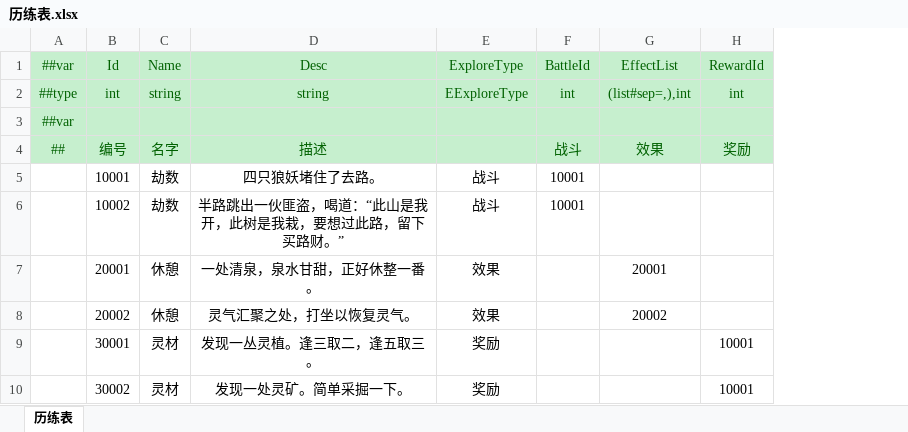
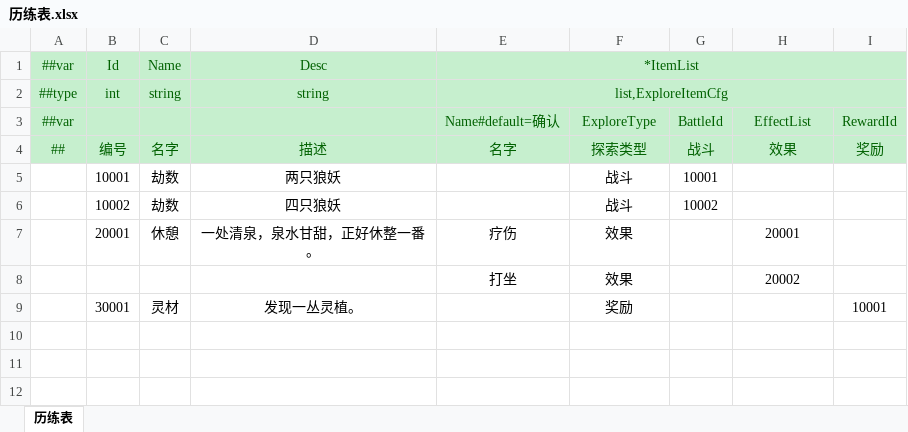
Before and after one commit to cnImpulse/HEDAO, an Excel workbook: 新导表工具/DataTables/Datas/历练表.xlsx, sheet 历练表, drawn as a sheet; values as stored, in another font and other column widths than the file's, no borders; removed rows and columns are numbered as before the commit, all else as after; the diff names each change by its address in the sheet, - before the commit and + after, or states it on an @@ line.

```diff
--- a/新导表工具/DataTables/Datas/历练表.xlsx (sheet 历练表)
+++ b/新导表工具/DataTables/Datas/历练表.xlsx (sheet 历练表)
+column E, rows 1-2: *ItemList | list,ExploreItemCfg; rows 4-7: 名字 |  |  | 疗伤
-F1: ExploreType
+F1: (empty)
-G1: BattleId
+G1: (empty)
-H1: EffectList
+H1: (empty)
-I1: RewardId
+I1: (empty)
-F2: EExploreType
+F2: (empty)
-G2: int
+G2: (empty)
-H2: (list#sep=,),int
+H2: (empty)
-I2: int
+I2: (empty)
-row 3: ##var
+row 3: ##var |  |  |  | Name#default=确认 | ExploreType | BattleId | EffectList | RewardId
-F4: (empty)
+F4: 探索类型
-D5: 四只狼妖堵住了去路。
+D5: 两只狼妖
-D6: 半路跳出一伙匪盗，喝道：“此山是我开，此树是我栽，要想过此路，留下买路财。”
+D6: 四只狼妖
-G6: 10001
+G6: 10002
-row 8:  | 20002 | 休憩 | 灵气汇聚之处，打坐以恢复灵气。 | 效果 |  | 20002
+row 8:  |  |  |  | 打坐 | 效果 |  | 20002
-D9: 发现一丛灵植。逢三取二，逢五取三。
+D9: 发现一丛灵植。
-row 10:  | 30002 | 灵材 | 发现一处灵矿。简单采掘一下。 | 奖励 |  |  | 10001
```
Also changed, not shown: 新导表工具/DataTables/Datas/__tables__.xlsx, 新导表工具/DataTables/Datas/战斗表.xlsx, 25 other files.
